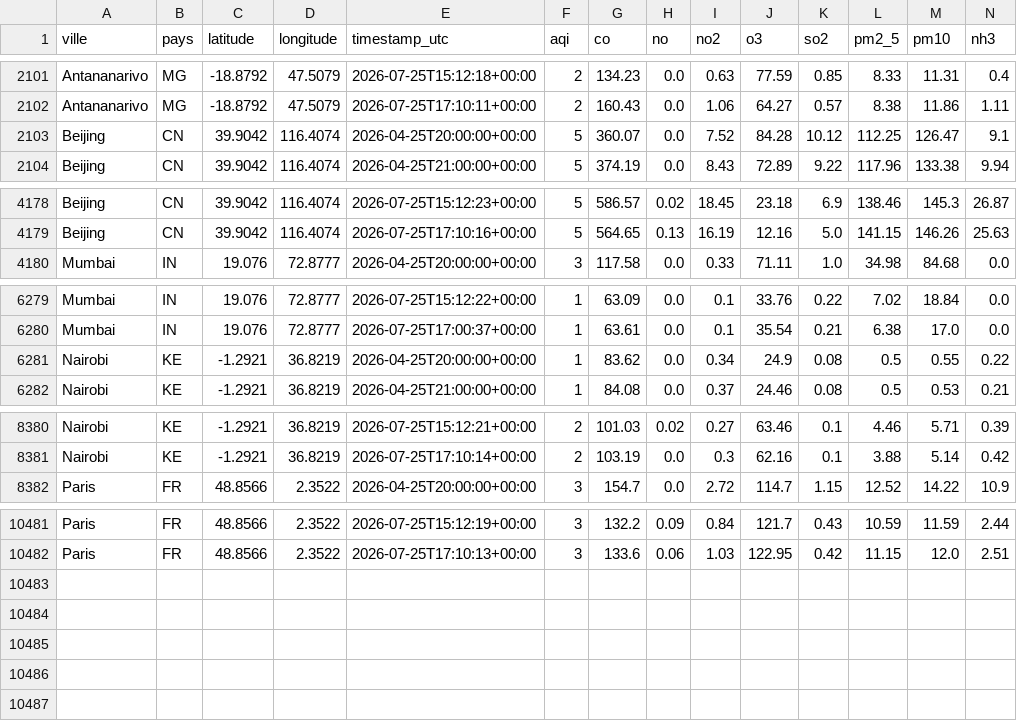
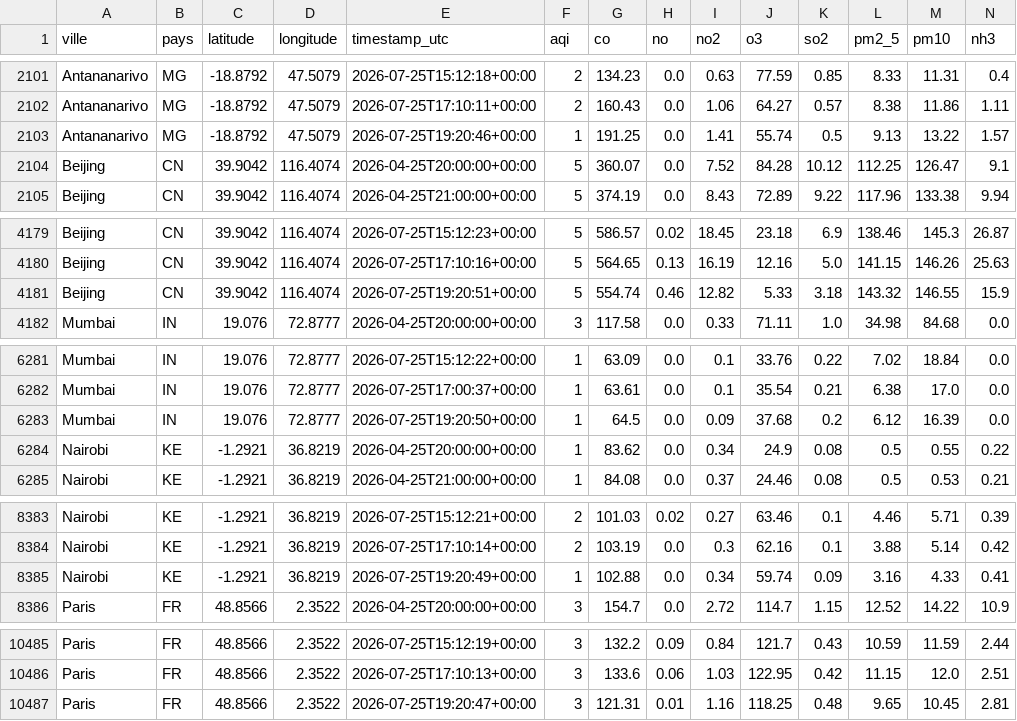
Before and after one commit to haja171106/donnee2-aqi, a CSV file: data/clean/qualite_air.csv, drawn as a sheet; only a part is shown, gaps mark what is left out; the diff names each change by its address in the sheet, - before the commit and + after, or states it on an @@ line.

```diff
--- a/data/clean/qualite_air.csv
+++ b/data/clean/qualite_air.csv
+row 2103: Antananarivo | MG | -18.8792 | 47.5079 | 2026-07-25T19:20:46+00:00 | 1 | 191.25 | 0.0 | 1.41 | 55.74 | 0.5 | 9.13 | 13.22 | 1.57
+row 4181: Beijing | CN | 39.9042 | 116.4074 | 2026-07-25T19:20:51+00:00 | 5 | 554.74 | 0.46 | 12.82 | 5.33 | 3.18 | 143.32 | 146.55 | 15.9
+row 6283: Mumbai | IN | 19.076 | 72.8777 | 2026-07-25T19:20:50+00:00 | 1 | 64.5 | 0.0 | 0.09 | 37.68 | 0.2 | 6.12 | 16.39 | 0.0
+row 8385: Nairobi | KE | -1.2921 | 36.8219 | 2026-07-25T19:20:49+00:00 | 1 | 102.88 | 0.0 | 0.34 | 59.74 | 0.09 | 3.16 | 4.33 | 0.41
+row 10487: Paris | FR | 48.8566 | 2.3522 | 2026-07-25T19:20:47+00:00 | 3 | 121.31 | 0.01 | 1.16 | 118.25 | 0.48 | 9.65 | 10.45 | 2.81
```
Also changed, not shown: 5 other files.
